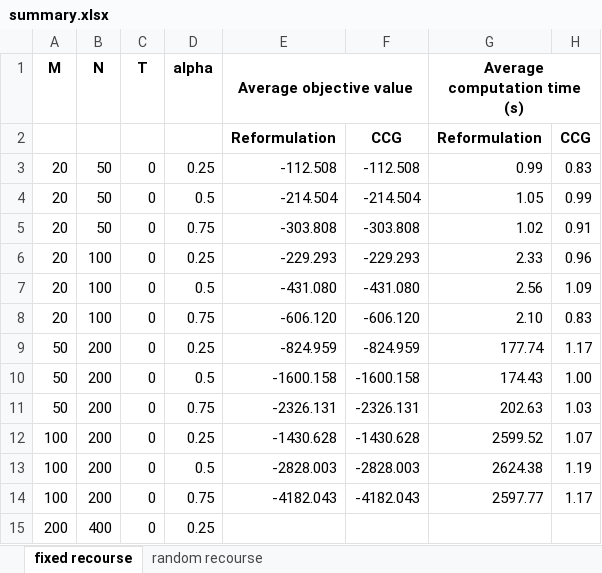
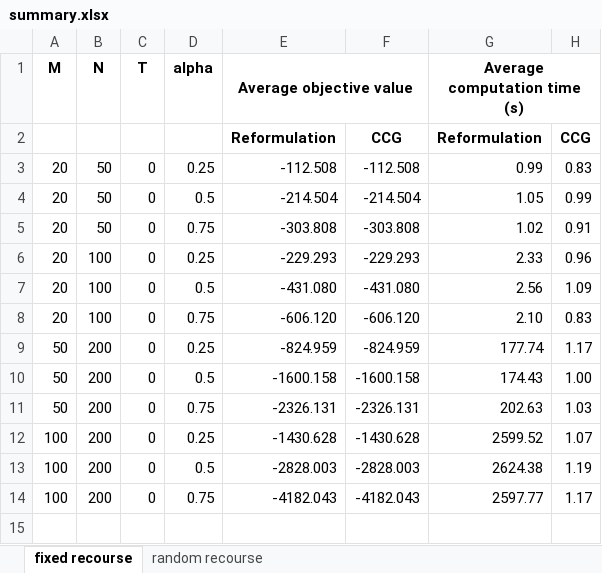
Before and after one commit to jnanasj/CCG-RODDU, an Excel workbook: Multiknapsack/summary.xlsx, sheet fixed recourse, drawn as a sheet; values as stored, in another font and other column widths than the file's, no borders; the diff names each change by its address in the sheet, - before the commit and + after, or states it on an @@ line.

```diff
--- a/Multiknapsack/summary.xlsx (sheet fixed recourse)
+++ b/Multiknapsack/summary.xlsx (sheet fixed recourse)
-row 15: 200 | 400 | 0 | 0.25
```
Also changed, not shown: 47 other files.
